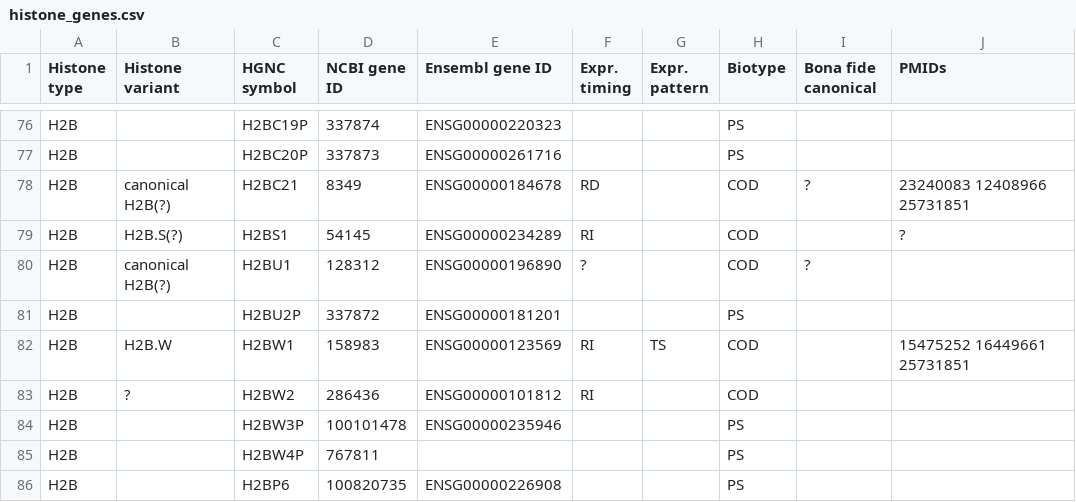
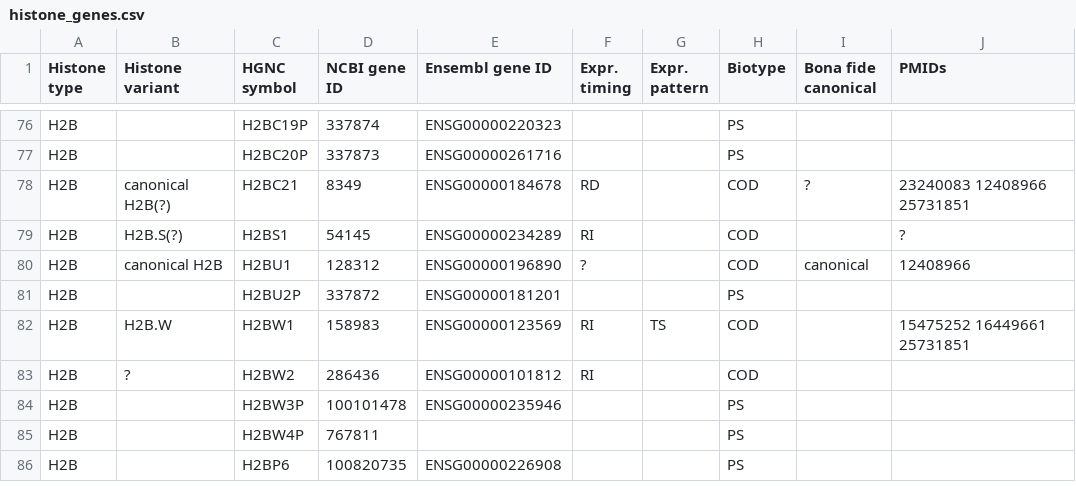
Before and after one commit to intbio/hist_gene_prot, a CSV file: histone_genes.csv, drawn as a sheet; only a part is shown, gaps mark what is left out.

```diff
--- a/histone_genes.csv
+++ b/histone_genes.csv
@@ -79,3 +79,3 @@ H2B,canonical H2B(?),H2BC21,8349,ENSG00000184678,RD,,COD,?,23240083 12408966 257
 H2B,H2B.S(?),H2BS1,54145,ENSG00000234289,RI,,COD,,?
-H2B,canonical H2B(?),H2BU1,128312,ENSG00000196890,?,,COD,?,
+H2B,canonical H2B,H2BU1,128312,ENSG00000196890,?,,COD,canonical,12408966
 H2B,,H2BU2P,337872,ENSG00000181201,,,PS,,
```
Also changed, not shown: docs/human_histones.csv, human_histone_proteins_autogenerated.csv, 1 other file.
